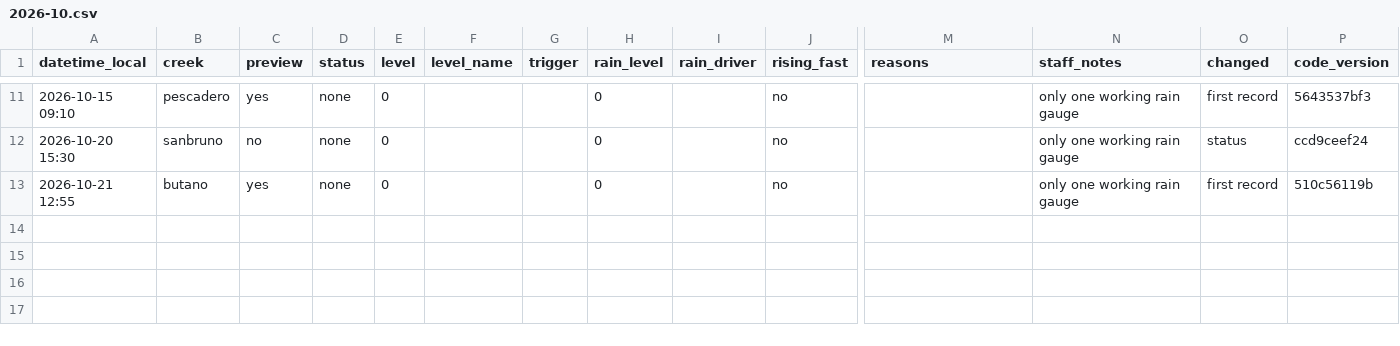
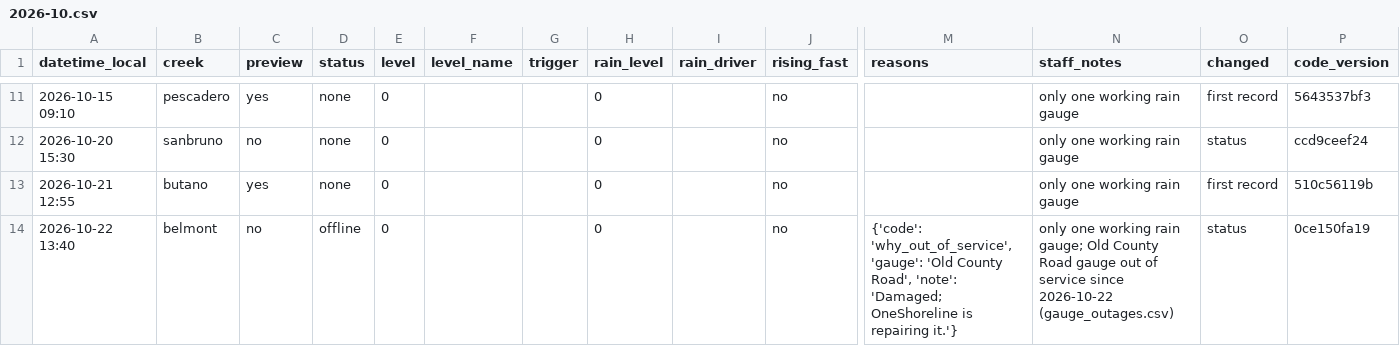
Before and after one commit to OneShorelineSMC/fews-data-archive, a CSV file: status/2026/2026-10.csv, drawn as a sheet; only a part is shown, gaps mark what is left out; rows hold the shown columns only; the diff names each change by its address in the sheet, - before the commit and + after, or states it on an @@ line.

```diff
--- a/status/2026/2026-10.csv
+++ b/status/2026/2026-10.csv
+row 14: 2026-10-22 13:40 | belmont | no | offline | 0 |  |  | 0 |  | no | {'code': 'why_out_of_service', 'gauge': 'Old County Road', 'note': 'Damaged; OneShoreline is repairing it.'} | only one working rain gauge; Old County Road gauge out of service since 2026-10-22 (gauge_outages.csv) | status | 0ce150fa19
```
Also changed, not shown: 1 other file.
